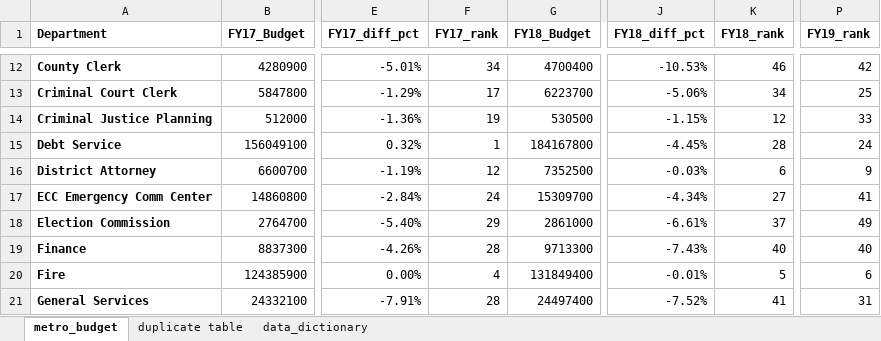
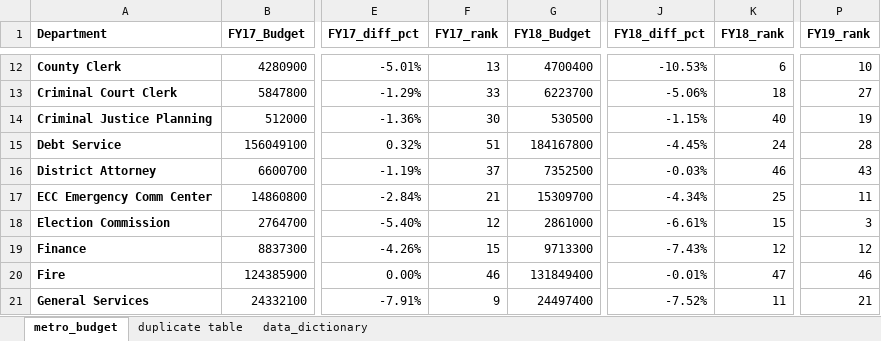
Before and after one commit to NSS-Data-Analytics-Cohort-12/excel-lookups-da12-brandonwcoughlin, an Excel workbook: metro_budget_exercise.xlsx, sheet metro_budget, drawn as a sheet; only a part is shown, gaps mark what is left out; values as stored, in another font and other column widths than the file's, no borders; charts and pictures not drawn; the diff covers the shown part only; the diff names each change by its address in the sheet, - before the commit and + after, or states it on an @@ line.

```diff
--- a/metro_budget_exercise.xlsx (sheet metro_budget)
+++ b/metro_budget_exercise.xlsx (sheet metro_budget)
-F12 (FY17_rank): 34
+F12 (FY17_rank): 13
-K12 (FY18_rank): 46
+K12 (FY18_rank): 6
-P12 (FY19_rank): 42
+P12 (FY19_rank): 10
-F13 (FY17_rank): 17
+F13 (FY17_rank): 33
-K13 (FY18_rank): 34
+K13 (FY18_rank): 18
-P13 (FY19_rank): 25
+P13 (FY19_rank): 27
-F14 (FY17_rank): 19
+F14 (FY17_rank): 30
-K14 (FY18_rank): 12
+K14 (FY18_rank): 40
-P14 (FY19_rank): 33
+P14 (FY19_rank): 19
-F15 (FY17_rank): 1
+F15 (FY17_rank): 51
-K15 (FY18_rank): 28
+K15 (FY18_rank): 24
-P15 (FY19_rank): 24
+P15 (FY19_rank): 28
-F16 (FY17_rank): 12
+F16 (FY17_rank): 37
-K16 (FY18_rank): 6
+K16 (FY18_rank): 46
-P16 (FY19_rank): 9
+P16 (FY19_rank): 43
-F17 (FY17_rank): 24
+F17 (FY17_rank): 21
-K17 (FY18_rank): 27
+K17 (FY18_rank): 25
-P17 (FY19_rank): 41
+P17 (FY19_rank): 11
-F18 (FY17_rank): 29
+F18 (FY17_rank): 12
-K18 (FY18_rank): 37
+K18 (FY18_rank): 15
-P18 (FY19_rank): 49
+P18 (FY19_rank): 3
-F19 (FY17_rank): 28
+F19 (FY17_rank): 15
-K19 (FY18_rank): 40
+K19 (FY18_rank): 12
-P19 (FY19_rank): 40
+P19 (FY19_rank): 12
-F20 (FY17_rank): 4
+F20 (FY17_rank): 46
-K20 (FY18_rank): 5
+K20 (FY18_rank): 47
-P20 (FY19_rank): 6
+P20 (FY19_rank): 46
-F21 (FY17_rank): 28
+F21 (FY17_rank): 9
-K21 (FY18_rank): 41
+K21 (FY18_rank): 11
-P21 (FY19_rank): 31
+P21 (FY19_rank): 21
```
Also changed, not shown: 3 added rows, 3 removed rows and 128 edited cells elsewhere in this sheet, formulas that keep their value, charts or pictures.
